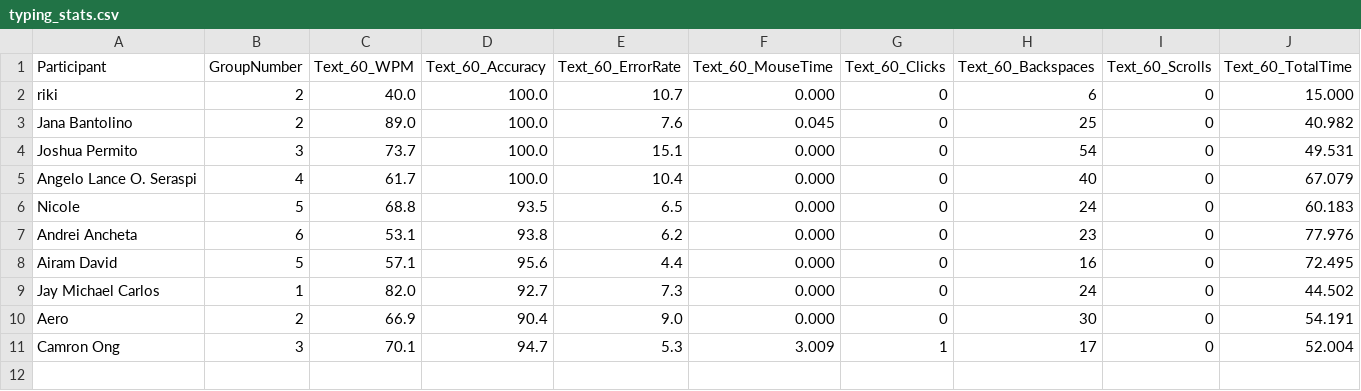
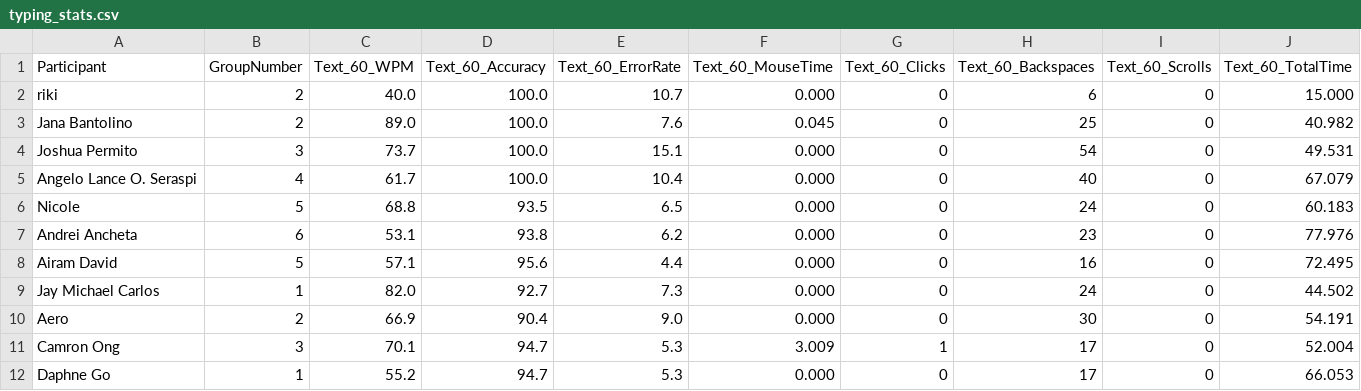
Before and after one commit to chris-asturiano/typing-test, a CSV file: typing_stats.csv, drawn as a sheet; only a part is shown; rows hold the shown columns only; the diff names each change by its address in the sheet, - before the commit and + after, or states it on an @@ line.

```diff
--- a/typing_stats.csv
+++ b/typing_stats.csv
+row 12: Daphne Go | 1 | 55.2 | 94.7 | 5.3 | 0.000 | 0 | 17 | 0 | 66.053
```
Also changed, not shown: single_typing_stats.csv, 1 other file.
